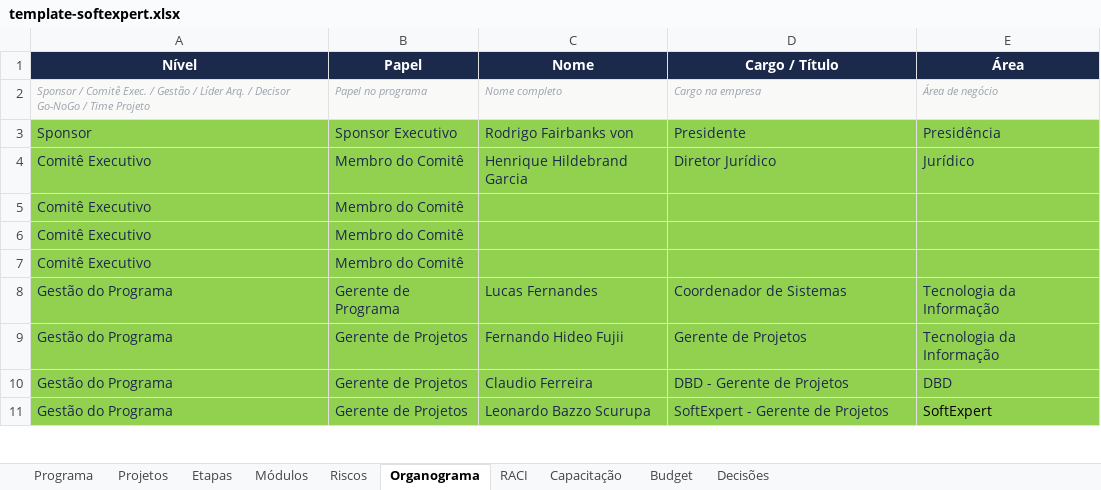
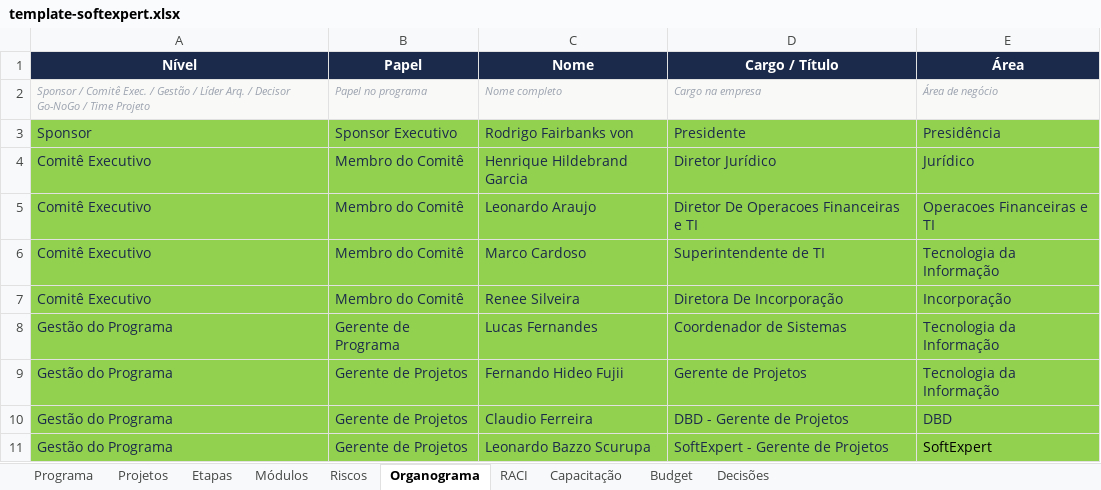
Before and after one commit to Lucas7Fernandes/Softexpert, an Excel workbook: template-softexpert.xlsx, sheet Organograma, drawn as a sheet; only a part is shown; values as stored, in another font and other column widths than the file's, no borders; the diff names each change by its address in the sheet, - before the commit and + after, or states it on an @@ line.

Commit message:
Atualização automática da planilha

```diff
--- a/template-softexpert.xlsx (sheet Organograma)
+++ b/template-softexpert.xlsx (sheet Organograma)
-C5 (Nome): (empty)
+C5 (Nome): Leonardo Araujo
-D5 (Cargo / Título): (empty)
+D5 (Cargo / Título): Diretor De Operacoes Financeiras e TI
-E5 (Área): (empty)
+E5 (Área): Operacoes Financeiras e TI
-C6 (Nome): (empty)
+C6 (Nome): Marco Cardoso
-D6 (Cargo / Título): (empty)
+D6 (Cargo / Título): Superintendente de TI
-E6 (Área): (empty)
+E6 (Área): Tecnologia da Informação
-C7 (Nome): (empty)
+C7 (Nome): Renee Silveira
-D7 (Cargo / Título): (empty)
+D7 (Cargo / Título): Diretora De Incorporação
-E7 (Área): (empty)
+E7 (Área): Incorporação
```
